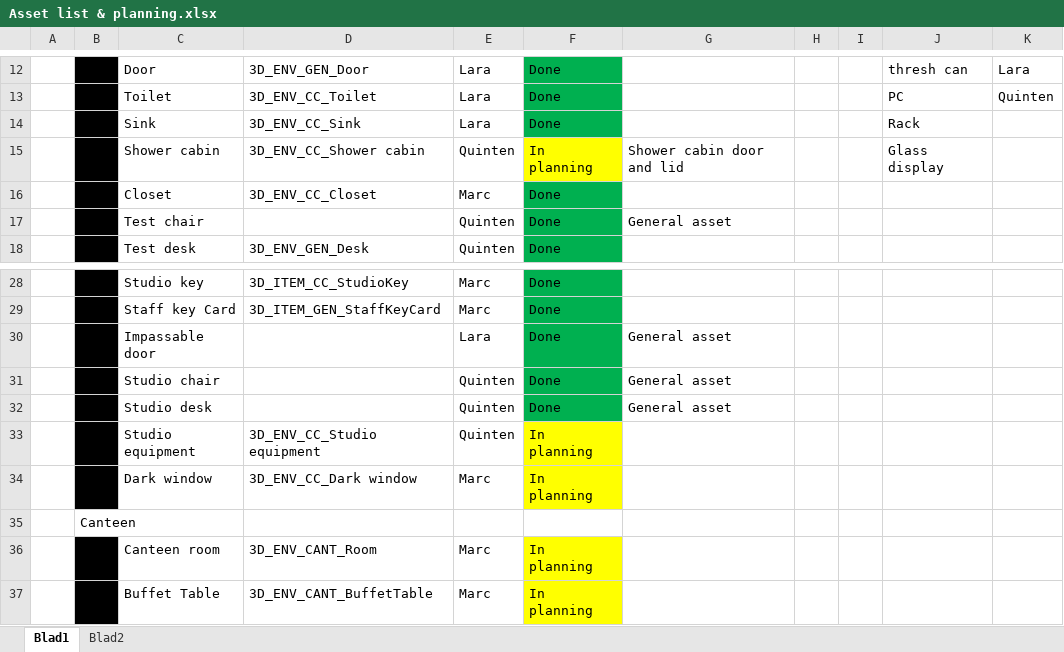
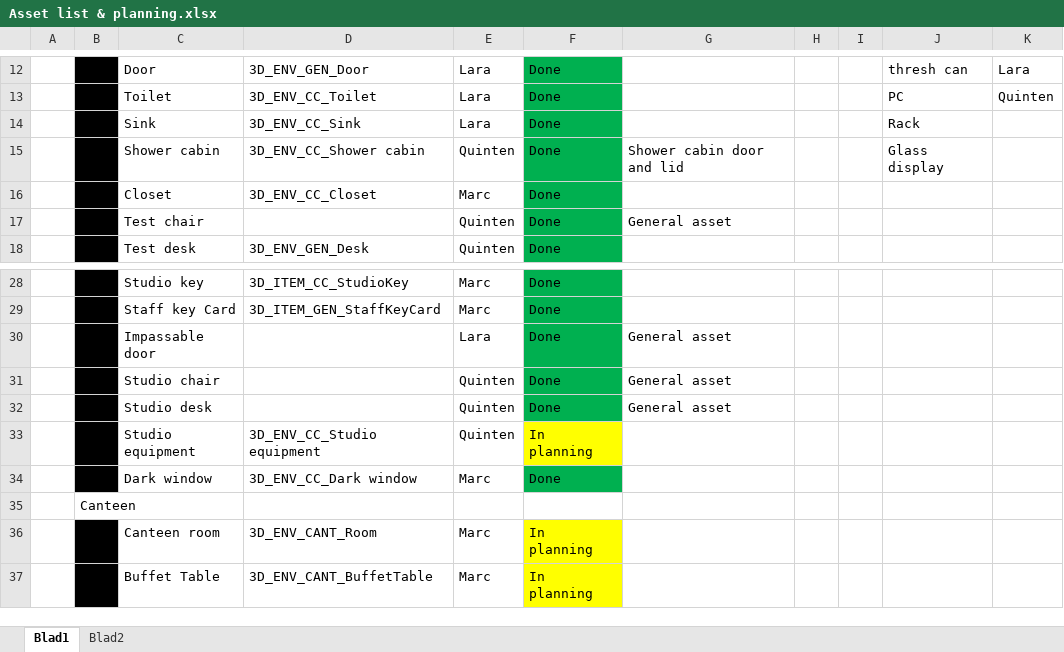
Before and after one commit to happy30/Gamelab-Jaar3, an Excel workbook: Documentation/Asset list & planning.xlsx, sheet Blad1, drawn as a sheet; only a part is shown, gaps mark what is left out; values as stored, in another font and other column widths than the file's, no borders; the diff names each change by its address in the sheet, - before the commit and + after, or states it on an @@ line.

```diff
--- a/Documentation/Asset list & planning.xlsx (sheet Blad1)
+++ b/Documentation/Asset list & planning.xlsx (sheet Blad1)
-F15: In planning
+F15: Done
-F15 fill: #FFFF00
+F15 fill: #00B050
-F34: In planning
+F34: Done
-F34 fill: #FFFF00
+F34 fill: #00B050
```
Also changed, not shown: 32 other files.
